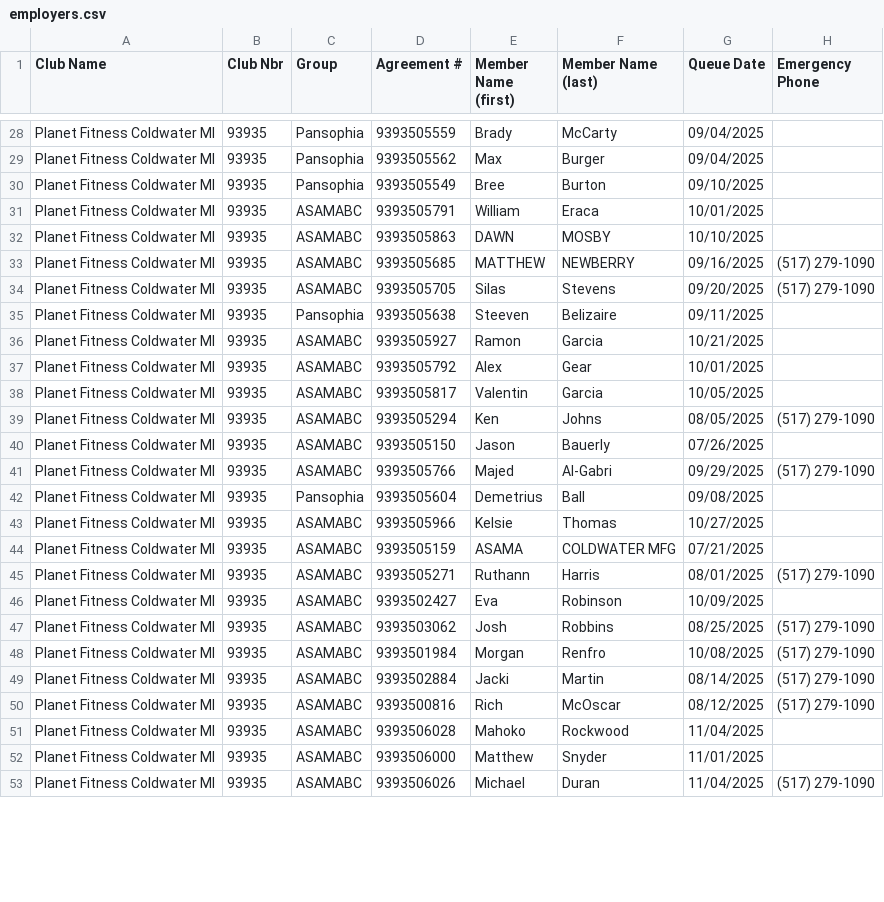
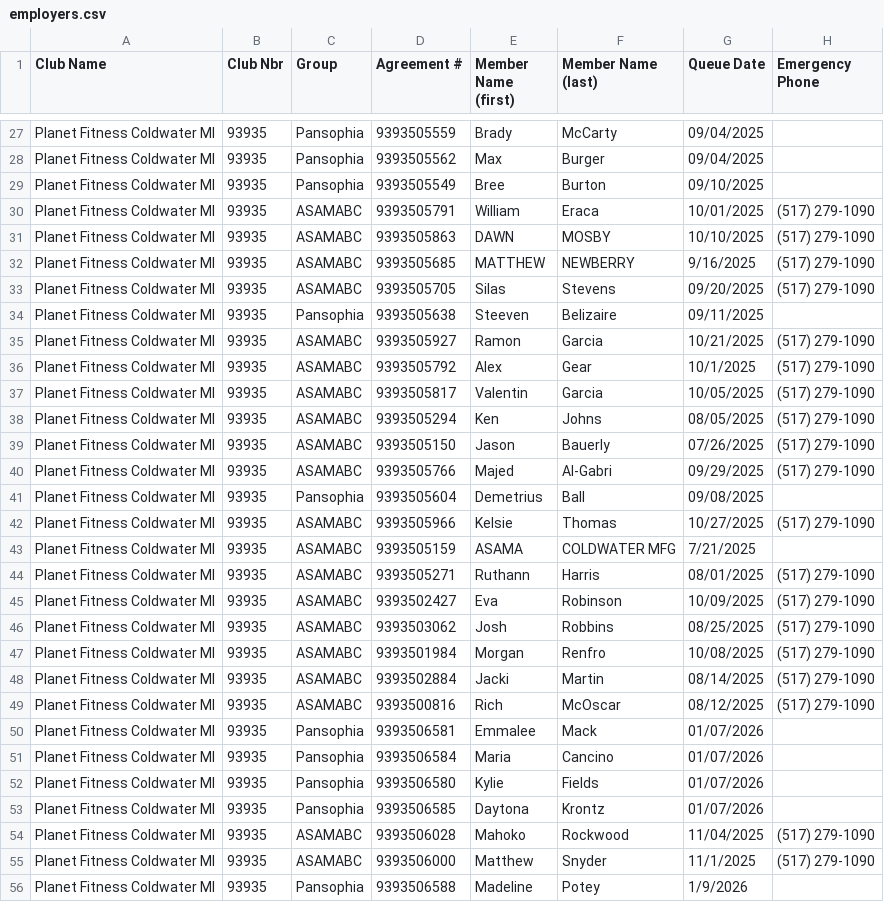
Before and after one commit to ezcpu/HW-Dashboard, a CSV file: data/employers.csv, drawn as a sheet; only a part is shown, gaps mark what is left out; the shorter side is filled out with more unchanged rows; the diff covers the shown part only.

```diff
--- a/data/employers.csv
+++ b/data/employers.csv
@@ -30,18 +29,18 @@ Planet Fitness Coldwater MI,93935,Pansophia,9393505562,Max,Burger,09/04/2025,
 Planet Fitness Coldwater MI,93935,Pansophia,9393505549,Bree,Burton,09/10/2025,
-Planet Fitness Coldwater MI,93935,ASAMABC,9393505791,William,Eraca,10/01/2025,
-Planet Fitness Coldwater MI,93935,ASAMABC,9393505863,DAWN,MOSBY,10/10/2025,
-Planet Fitness Coldwater MI,93935,ASAMABC,9393505685,MATTHEW,NEWBERRY,09/16/2025,(517) 279-1090
+Planet Fitness Coldwater MI,93935,ASAMABC,9393505791,William,Eraca,10/01/2025,(517) 279-1090
+Planet Fitness Coldwater MI,93935,ASAMABC,9393505863,DAWN,MOSBY,10/10/2025,(517) 279-1090
+Planet Fitness Coldwater MI,93935,ASAMABC,9393505685,MATTHEW,NEWBERRY,9/16/2025,(517) 279-1090
 Planet Fitness Coldwater MI,93935,ASAMABC,9393505705,Silas,Stevens,09/20/2025,(517) 279-1090
 Planet Fitness Coldwater MI,93935,Pansophia,9393505638,Steeven,Belizaire,09/11/2025,
-Planet Fitness Coldwater MI,93935,ASAMABC,9393505927,Ramon,Garcia,10/21/2025,
-Planet Fitness Coldwater MI,93935,ASAMABC,9393505792,Alex,Gear,10/01/2025,
-Planet Fitness Coldwater MI,93935,ASAMABC,9393505817,Valentin,Garcia,10/05/2025,
+Planet Fitness Coldwater MI,93935,ASAMABC,9393505927,Ramon,Garcia,10/21/2025,(517) 279-1090
+Planet Fitness Coldwater MI,93935,ASAMABC,9393505792,Alex,Gear,10/1/2025,(517) 279-1090
+Planet Fitness Coldwater MI,93935,ASAMABC,9393505817,Valentin,Garcia,10/05/2025,(517) 279-1090
 Planet Fitness Coldwater MI,93935,ASAMABC,9393505294,Ken,Johns,08/05/2025,(517) 279-1090
-Planet Fitness Coldwater MI,93935,ASAMABC,9393505150,Jason,Bauerly,07/26/2025,
+Planet Fitness Coldwater MI,93935,ASAMABC,9393505150,Jason,Bauerly,07/26/2025,(517) 279-1090
 Planet Fitness Coldwater MI,93935,ASAMABC,9393505766,Majed,Al-Gabri,09/29/2025,(517) 279-1090
 Planet Fitness Coldwater MI,93935,Pansophia,9393505604,Demetrius,Ball,09/08/2025,
-Planet Fitness Coldwater MI,93935,ASAMABC,9393505966,Kelsie,Thomas,10/27/2025,
-Planet Fitness Coldwater MI,93935,ASAMABC,9393505159,ASAMA,COLDWATER MFG,07/21/2025,
+Planet Fitness Coldwater MI,93935,ASAMABC,9393505966,Kelsie,Thomas,10/27/2025,(517) 279-1090
+Planet Fitness Coldwater MI,93935,ASAMABC,9393505159,ASAMA,COLDWATER MFG,7/21/2025,
 Planet Fitness Coldwater MI,93935,ASAMABC,9393505271,Ruthann,Harris,08/01/2025,(517) 279-1090
-Planet Fitness Coldwater MI,93935,ASAMABC,9393502427,Eva,Robinson,10/09/2025,
+Planet Fitness Coldwater MI,93935,ASAMABC,9393502427,Eva,Robinson,10/09/2025,(517) 279-1090
 Planet Fitness Coldwater MI,93935,ASAMABC,9393503062,Josh,Robbins,08/25/2025,(517) 279-1090
@@ -50,3 +49,8 @@ Planet Fitness Coldwater MI,93935,ASAMABC,9393502884,Jacki,Martin,08/14/2025,(51
 Planet Fitness Coldwater MI,93935,ASAMABC,9393500816,Rich,McOscar,08/12/2025,(517) 279-1090
-Planet Fitness Coldwater MI,93935,ASAMABC,9393506028,Mahoko,Rockwood,11/04/2025,
-Planet Fitness Coldwater MI,93935,ASAMABC,9393506000,Matthew,Snyder,11/01/2025,
+Planet Fitness Coldwater MI,93935,Pansophia,9393506581,Emmalee,Mack,01/07/2026,
+Planet Fitness Coldwater MI,93935,Pansophia,9393506584,Maria,Cancino,01/07/2026,
+Planet Fitness Coldwater MI,93935,Pansophia,9393506580,Kylie,Fields,01/07/2026,
+Planet Fitness Coldwater MI,93935,Pansophia,9393506585,Daytona,Krontz,01/07/2026,
+Planet Fitness Coldwater MI,93935,ASAMABC,9393506028,Mahoko,Rockwood,11/04/2025,(517) 279-1090
+Planet Fitness Coldwater MI,93935,ASAMABC,9393506000,Matthew,Snyder,11/1/2025,(517) 279-1090
+Planet Fitness Coldwater MI,93935,Pansophia,9393506588,Madeline,Potey,1/9/2026,
```
Also changed, not shown: 4 added rows, 1 removed row and 8 edited cells elsewhere in this file.
